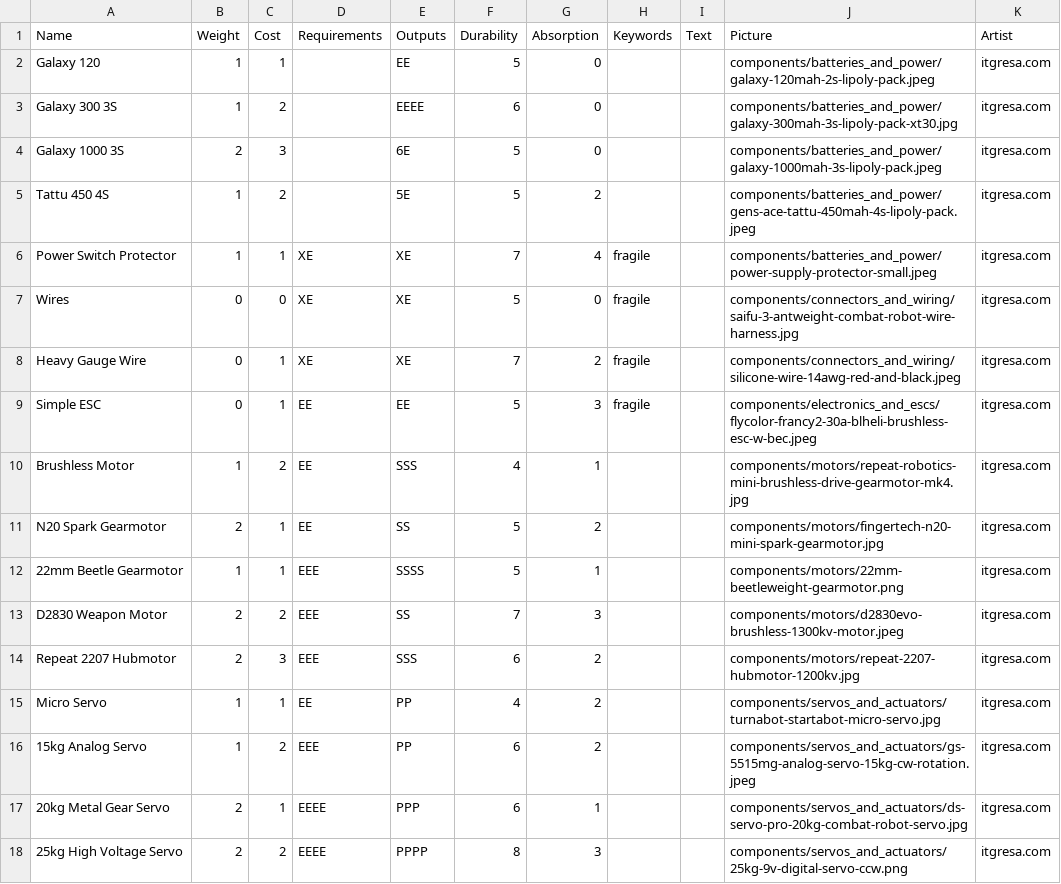
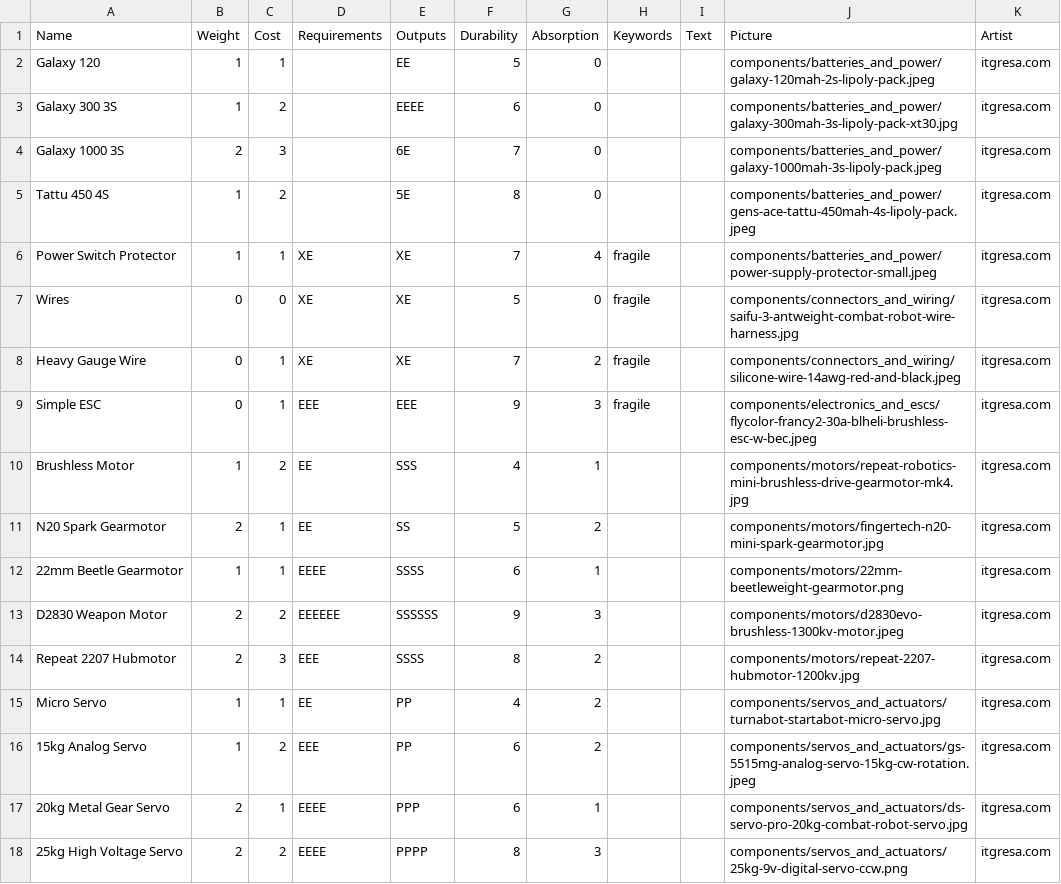
Before and after one commit to thesilencelies/RobotBattles, a CSV file: cardDefinitions/components.csv, drawn as a sheet; only a part is shown; the diff covers the shown part only.

```diff
--- a/cardDefinitions/components.csv
+++ b/cardDefinitions/components.csv
@@ -3,4 +3,4 @@ Galaxy 120,1,1,,EE,5,0,,,components/batteries_and_power/galaxy-120mah-2s-lipoly-
 Galaxy 300 3S,1,2,,EEEE,6,0,,,components/batteries_and_power/galaxy-300mah-3s-lipoly-pack-xt30.jpg,itgresa.com
-Galaxy 1000 3S,2,3,,6E,5,0,,,components/batteries_and_power/galaxy-1000mah-3s-lipoly-pack.jpeg,itgresa.com
-Tattu 450 4S,1,2,,5E,5,2,,,components/batteries_and_power/gens-ace-tattu-450mah-4s-lipoly-pack.jpeg,itgresa.com
+Galaxy 1000 3S,2,3,,6E,7,0,,,components/batteries_and_power/galaxy-1000mah-3s-lipoly-pack.jpeg,itgresa.com
+Tattu 450 4S,1,2,,5E,8,0,,,components/batteries_and_power/gens-ace-tattu-450mah-4s-lipoly-pack.jpeg,itgresa.com
 Power Switch Protector,1,1,XE,XE,7,4,fragile,,components/batteries_and_power/power-supply-protector-small.jpeg,itgresa.com
@@ -8,8 +8,8 @@ Wires,0,0,XE,XE,5,0,fragile,,components/connectors_and_wiring/saifu-3-antweight-
 Heavy Gauge Wire,0,1,XE,XE,7,2,fragile,,components/connectors_and_wiring/silicone-wire-14awg-red-and-black.jpeg,itgresa.com
-Simple ESC,0,1,EE,EE,5,3,fragile,,components/electronics_and_escs/flycolor-francy2-30a-blheli-brushless-esc-w-bec.jpeg,itgresa.com
+Simple ESC,0,1,EEE,EEE,9,3,fragile,,components/electronics_and_escs/flycolor-francy2-30a-blheli-brushless-esc-w-bec.jpeg,itgresa.com
 Brushless Motor,1,2,EE,SSS,4,1,,,components/motors/repeat-robotics-mini-brushless-drive-gearmotor-mk4.jpg,itgresa.com
 N20 Spark Gearmotor,2,1,EE,SS,5,2,,,components/motors/fingertech-n20-mini-spark-gearmotor.jpg,itgresa.com
-22mm Beetle Gearmotor,1,1,EEE,SSSS,5,1,,,components/motors/22mm-beetleweight-gearmotor.png,itgresa.com
-D2830 Weapon Motor,2,2,EEE,SS,7,3,,,components/motors/d2830evo-brushless-1300kv-motor.jpeg,itgresa.com
-Repeat 2207 Hubmotor,2,3,EEE,SSS,6,2,,,components/motors/repeat-2207-hubmotor-1200kv.jpg,itgresa.com
+22mm Beetle Gearmotor,1,1,EEEE,SSSS,6,1,,,components/motors/22mm-beetleweight-gearmotor.png,itgresa.com
+D2830 Weapon Motor,2,2,EEEEEE,SSSSSS,9,3,,,components/motors/d2830evo-brushless-1300kv-motor.jpeg,itgresa.com
+Repeat 2207 Hubmotor,2,3,EEE,SSSS,8,2,,,components/motors/repeat-2207-hubmotor-1200kv.jpg,itgresa.com
 Micro Servo,1,1,EE,PP,4,2,,,components/servos_and_actuators/turnabot-startabot-micro-servo.jpg,itgresa.com
```
Also changed, not shown: 10 edited cells elsewhere in this file, cardDefinitions/weapons.csv.
